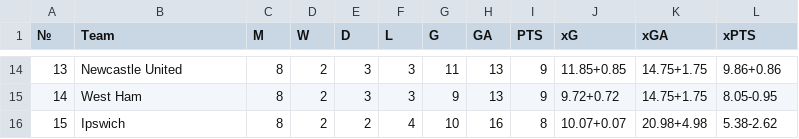
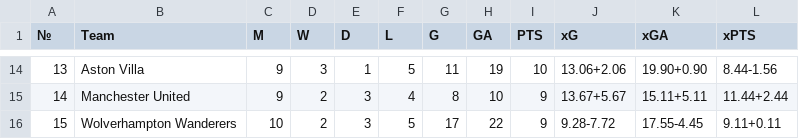
Before and after one commit to SlySkillet/epl-jupyter, a CSV file: data/raw/away_table_raw.csv, drawn as a sheet; only a part is shown, gaps mark what is left out; the diff covers the shown part only.

```diff
--- a/data/raw/away_table_raw.csv
+++ b/data/raw/away_table_raw.csv
@@ -14,3 +14,3 @@
-13,Newcastle United,8,2,3,3,11,13,9,11.85+0.85,14.75+1.75,9.86+0.86
-14,West Ham,8,2,3,3,9,13,9,9.72+0.72,14.75+1.75,8.05-0.95
-15,Ipswich,8,2,2,4,10,16,8,10.07+0.07,20.98+4.98,5.38-2.62
+13,Aston Villa,9,3,1,5,11,19,10,13.06+2.06,19.90+0.90,8.44-1.56
+14,Manchester United,9,2,3,4,8,10,9,13.67+5.67,15.11+5.11,11.44+2.44
+15,Wolverhampton Wanderers,10,2,3,5,17,22,9,9.28-7.72,17.55-4.45,9.11+0.11
```
Also changed, not shown: 159 edited cells elsewhere in this file, data/processed/away_table.csv, data/processed/home_table.csv, 3 other files.
